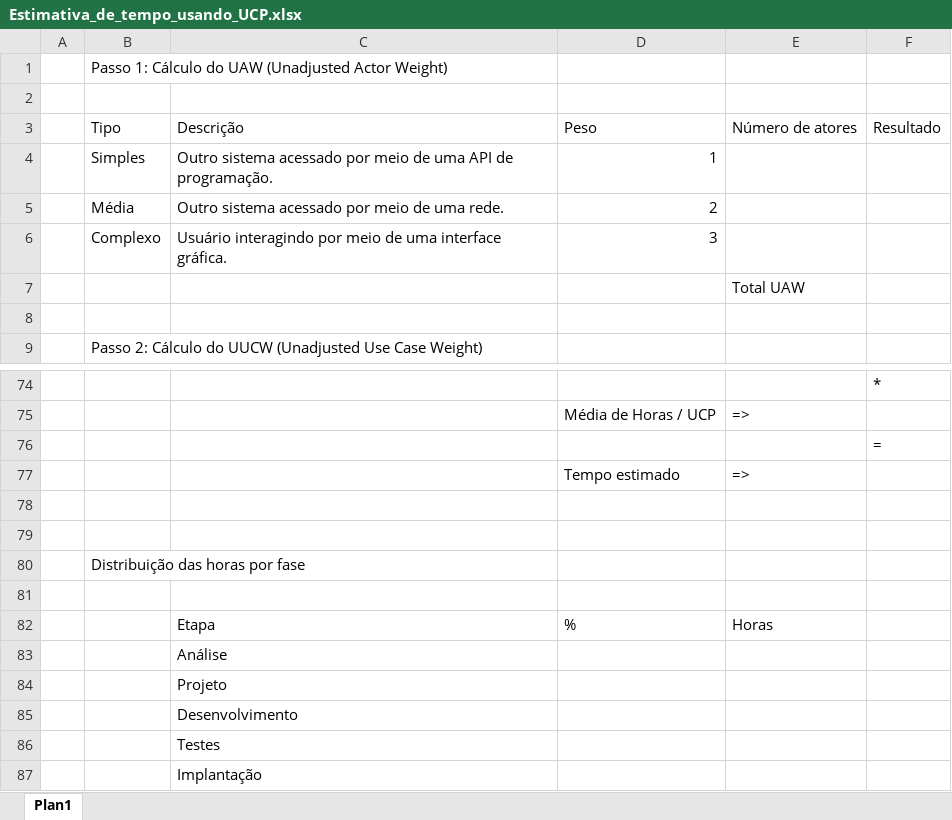
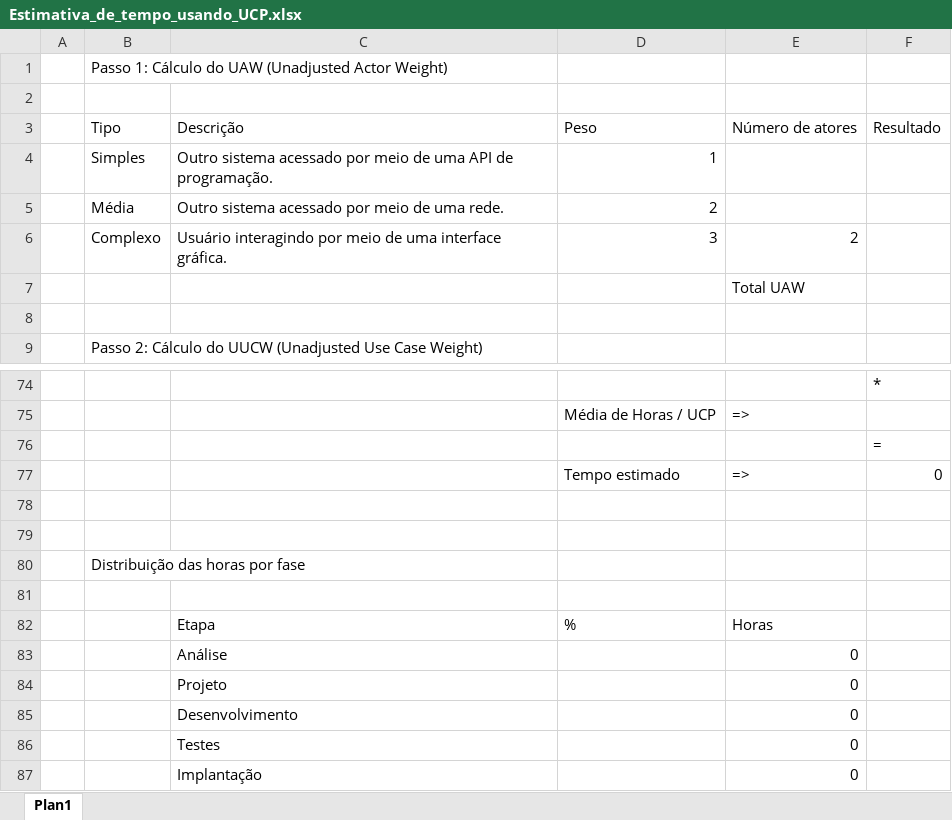
Before and after one commit to ZeusSchmitz/TADS_2017_2, an Excel workbook: Gerenciamento de Projetos/Estimativa_de_tempo_usando_UCP.xlsx, sheet Plan1, drawn as a sheet; only a part is shown, gaps mark what is left out; values as stored, in another font and other column widths than the file's, no cell formats; the diff covers the shown part only; the diff names each change by its address in the sheet, - before the commit and + after, or states it on an @@ line.

```diff
--- a/Gerenciamento de Projetos/Estimativa_de_tempo_usando_UCP.xlsx (sheet Plan1)
+++ b/Gerenciamento de Projetos/Estimativa_de_tempo_usando_UCP.xlsx (sheet Plan1)
-E6: (empty)
+E6: 2
-F77: (empty)
+F77: 0
-E83:E87: (empty)
+E83:E87: 0
```
Also changed, not shown: 2 added rows, 2 removed rows and 33 edited cells elsewhere in this sheet, cell formats, 2 other files.
